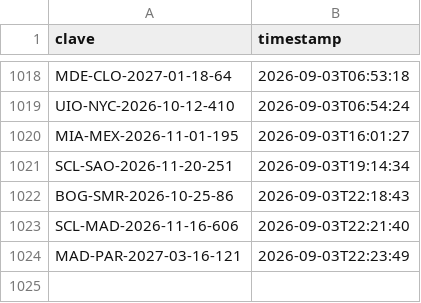
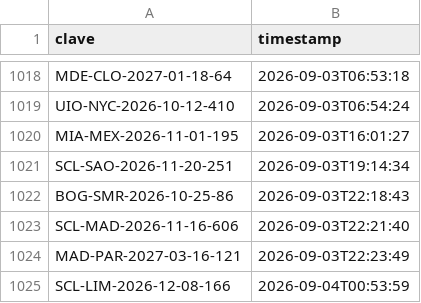
Before and after one commit to Felipebarv25/app-vuelos, a CSV file: datos/alertas_enviadas.csv, drawn as a sheet; only a part is shown, gaps mark what is left out; the diff names each change by its address in the sheet, - before the commit and + after, or states it on an @@ line.

```diff
--- a/datos/alertas_enviadas.csv
+++ b/datos/alertas_enviadas.csv
+row 1025: SCL-LIM-2026-12-08-166 | 2026-09-04T00:53:59
```
Also changed, not shown: 4 other files.
